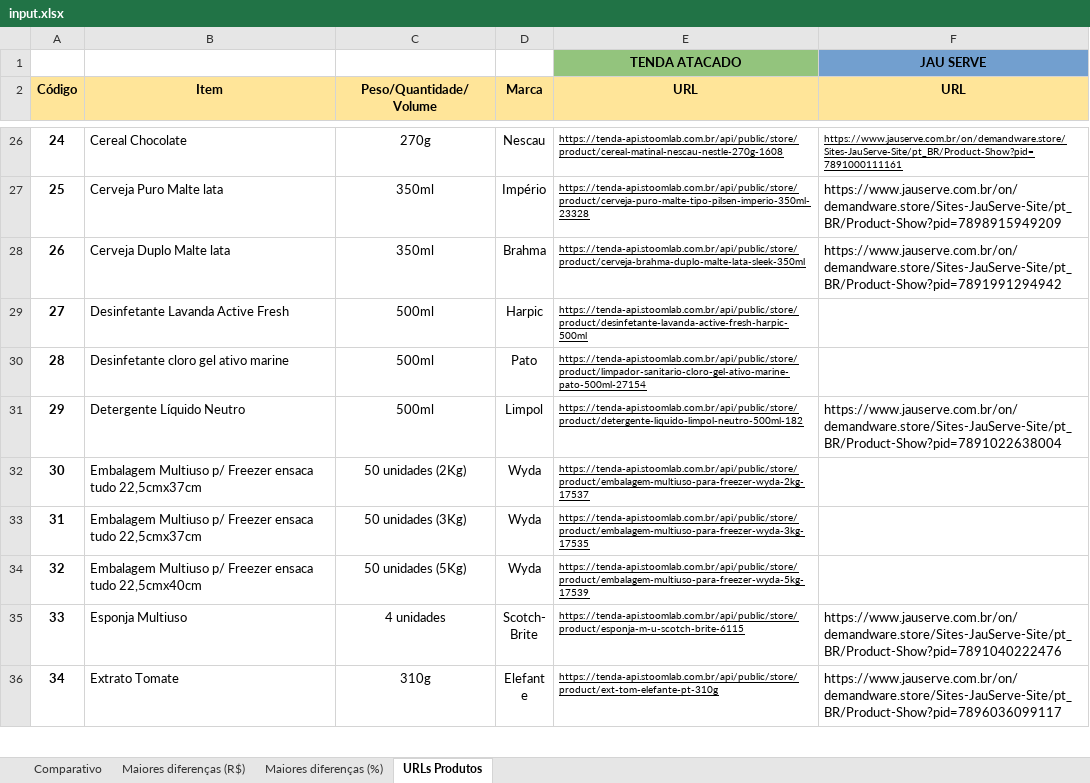
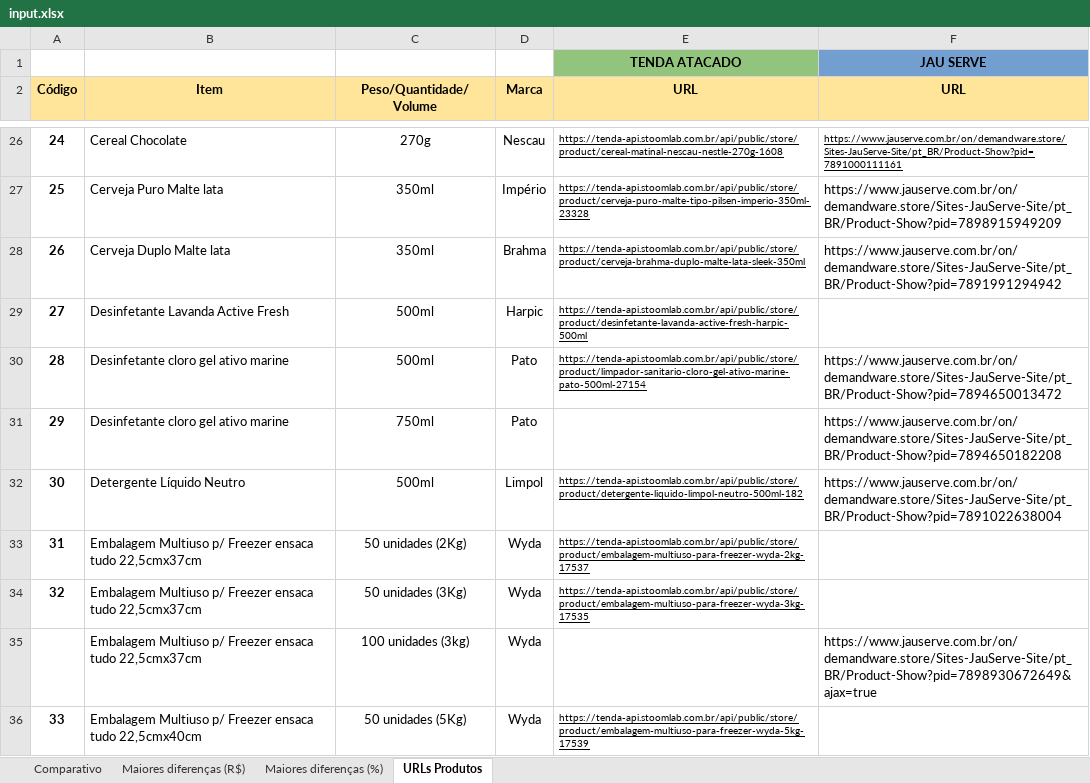
Before and after one commit to Buzachero/market-prices-comparator, an Excel workbook: input.xlsx, sheet URLs Produtos, drawn as a sheet; only a part is shown, gaps mark what is left out; the shorter side is filled out with more unchanged rows; values as stored, in another font and other column widths than the file's, no borders; addresses are those after the commit; the diff covers the shown part only; the diff names each change by its address in the sheet, - before the commit and + after, or states it on an @@ line.

```diff
--- a/input.xlsx (sheet URLs Produtos)
+++ b/input.xlsx (sheet URLs Produtos)
-F30 (URL): (empty)
+F30 (URL): https://www.jauserve.com.br/on/demandware.store/Sites-JauServe-Site/pt_BR/Product-Show?pid=7894650013472
+row 31: 29 | Desinfetante cloro gel ativo marine | 750ml | Pato |  | https://www.jauserve.com.br/on/demandware.store/Sites-JauServe-Site/pt_BR/Product-Show?pid=7894650182208
@@ column A (Código) renumbered from row 32 down @@
+row 35:  | Embalagem Multiuso p/ Freezer ensaca tudo 22,5cmx37cm | 100 unidades (3kg) | Wyda |  | https://www.jauserve.com.br/on/demandware.store/Sites-JauServe-Site/pt_BR/Product-Show?pid=7898930672649&ajax=true
```
Also changed, not shown: 10 added rows and 12 edited cells elsewhere in this sheet, 5 other files.
